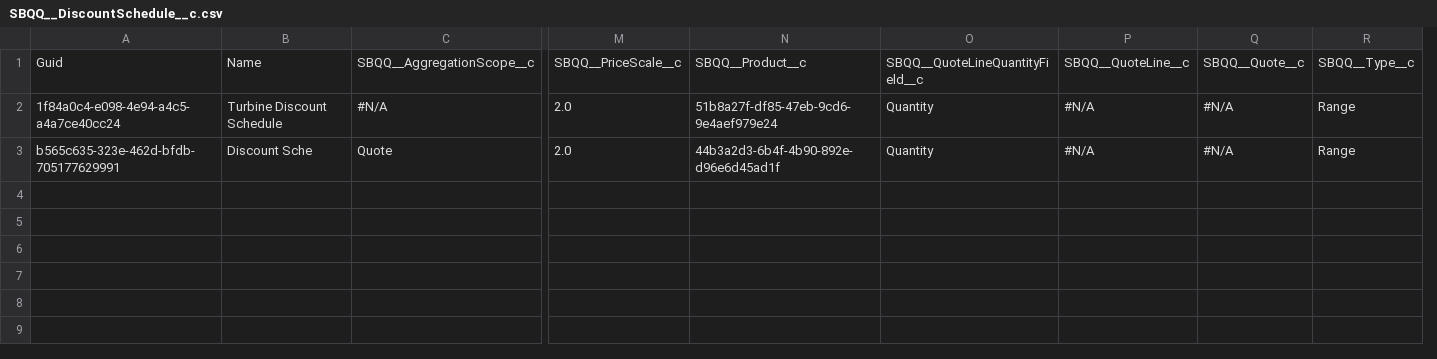
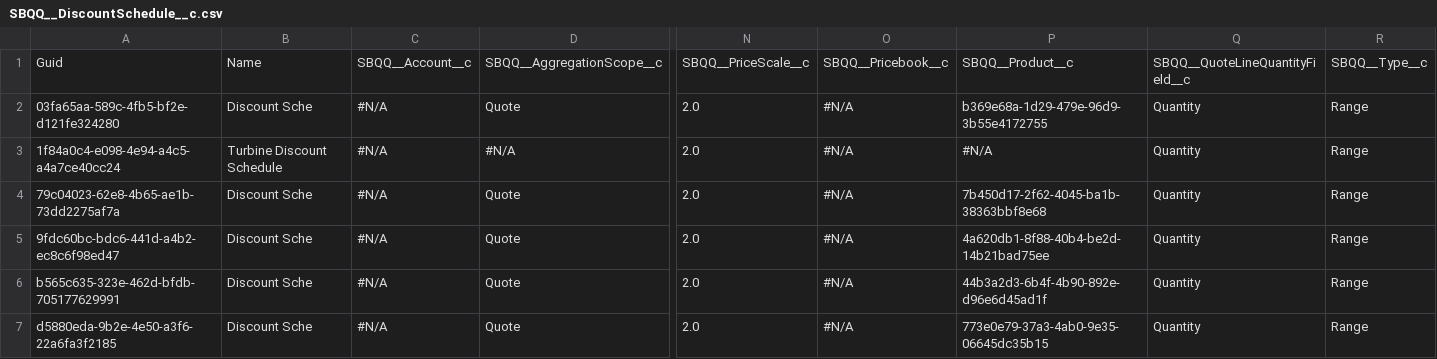
Before and after one commit to agromovsky/agrom_sf_repo, a CSV file: SBQQ__DiscountSchedule__c.csv, drawn as a sheet; only a part is shown, gaps mark what is left out; removed rows and columns are numbered as before the commit, all else as after; rows hold the shown columns only; the diff names each change by its address in the sheet, - before the commit and + after, or states it on an @@ line.

```diff
--- a/SBQQ__DiscountSchedule__c.csv
+++ b/SBQQ__DiscountSchedule__c.csv
+column C, row 1: SBQQ__Account__c; row 3: #N/A; row 6: #N/A
+column O, row 1: SBQQ__Pricebook__c; row 3: #N/A; row 6: #N/A
-column P, rows 1-3: SBQQ__QuoteLine__c | #N/A | #N/A
-column Q, rows 1-3: SBQQ__Quote__c | #N/A | #N/A
+row 2: 03fa65aa-589c-4fb5-bf2e-d121fe324280 | Discount Sche | #N/A | Quote | 2.0 | #N/A | b369e68a-1d29-479e-96d9-3b55e4172755 | Quantity | Range
-P3: 51b8a27f-df85-47eb-9cd6-9e4aef979e24
+P3: #N/A
+row 4: 79c04023-62e8-4b65-ae1b-73dd2275af7a | Discount Sche | #N/A | Quote | 2.0 | #N/A | 7b450d17-2f62-4045-ba1b-38363bbf8e68 | Quantity | Range
+row 5: 9fdc60bc-bdc6-441d-a4b2-ec8c6f98ed47 | Discount Sche | #N/A | Quote | 2.0 | #N/A | 4a620db1-8f88-40b4-be2d-14b21bad75ee | Quantity | Range
+row 7: d5880eda-9b2e-4e50-a3f6-22a6fa3f2185 | Discount Sche | #N/A | Quote | 2.0 | #N/A | 773e0e79-37a3-4ab0-9e35-06645dc35b15 | Quantity | Range
```
Also changed, not shown: SBQQ__BlockPrice__c.csv, SBQQ__Dimension__c.csv, 6 other files.
